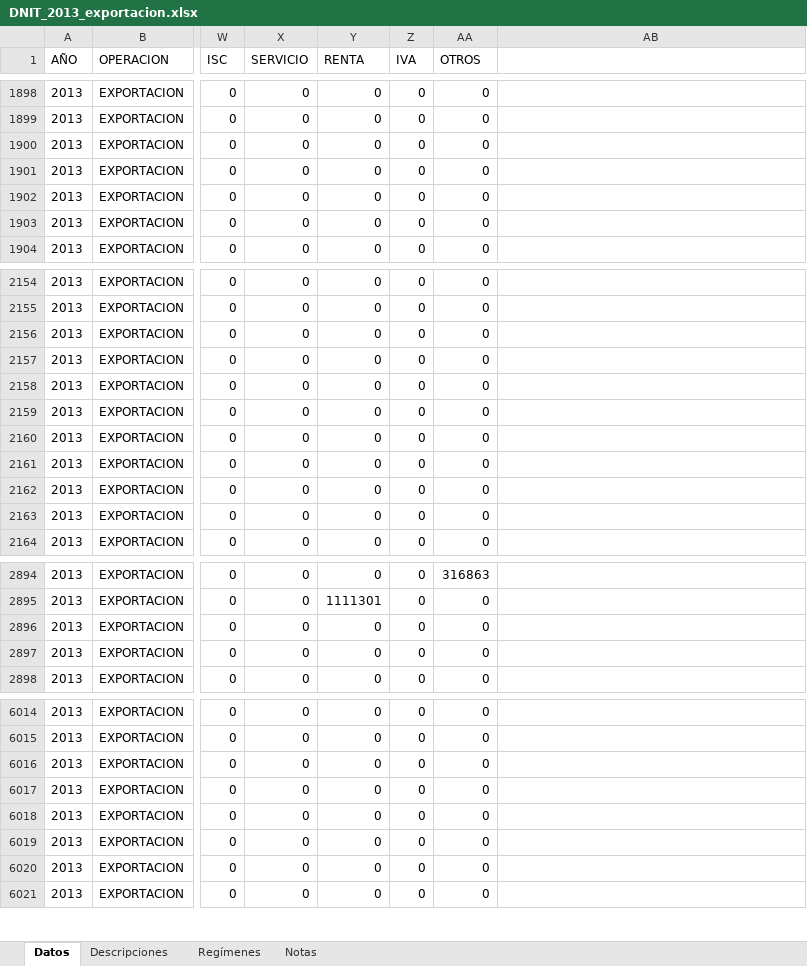
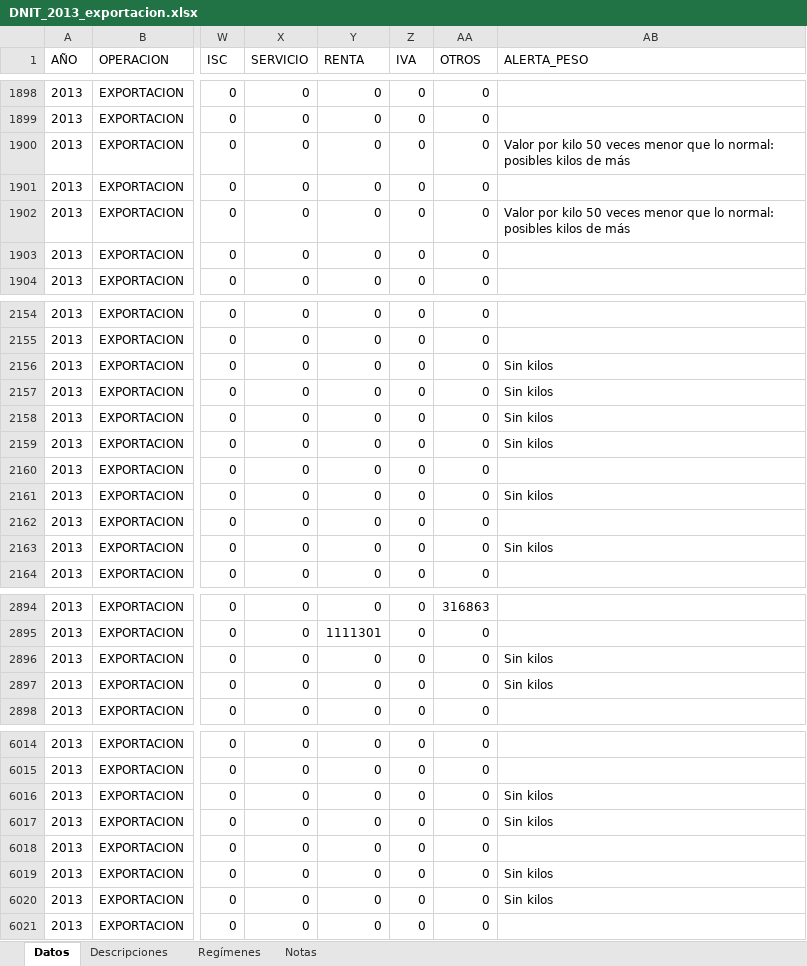
Before and after one commit to silvia-mov/dnit-datos-anuales, an Excel workbook: datos/DNIT_2013_exportacion.xlsx, sheet Datos, drawn as a sheet; only a part is shown, gaps mark what is left out; values as stored, in another font and other column widths than the file's, no borders; charts and pictures not drawn; the diff covers the shown part only; the diff names each change by its address in the sheet, - before the commit and + after, or states it on an @@ line.

Commit message:
Archivos 2011 2012 2013 2014: AEC de cada año, régimen tributario y alerta de peso

```diff
--- a/datos/DNIT_2013_exportacion.xlsx (sheet Datos)
+++ b/datos/DNIT_2013_exportacion.xlsx (sheet Datos)
-AB1: (empty)
+AB1: ALERTA_PESO
-AB1900 (ALERTA_PESO): (empty)
+AB1900 (ALERTA_PESO): Valor por kilo 50 veces menor que lo normal: posibles kilos de más
-AB1902 (ALERTA_PESO): (empty)
+AB1902 (ALERTA_PESO): Valor por kilo 50 veces menor que lo normal: posibles kilos de más
-AB2156:AB2159 (ALERTA_PESO): (empty)
+AB2156:AB2159 (ALERTA_PESO): Sin kilos
-AB2161 (ALERTA_PESO): (empty)
+AB2161 (ALERTA_PESO): Sin kilos
-AB2163 (ALERTA_PESO): (empty)
+AB2163 (ALERTA_PESO): Sin kilos
-AB2896:AB2897 (ALERTA_PESO): (empty)
+AB2896:AB2897 (ALERTA_PESO): Sin kilos
-AB6016:AB6017 (ALERTA_PESO): (empty)
+AB6016:AB6017 (ALERTA_PESO): Sin kilos
-AB6019:AB6020 (ALERTA_PESO): (empty)
+AB6019:AB6020 (ALERTA_PESO): Sin kilos
```
Also changed, not shown: 24 edited cells elsewhere in this sheet, sheet Notas, charts or pictures, datos/DNIT_2011_exportacion.xlsx, datos/DNIT_2012_exportacion.xlsx, 6 other files.
